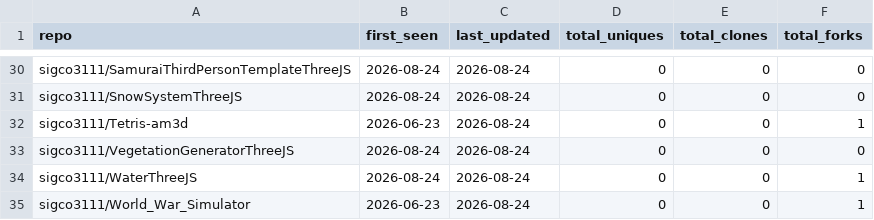
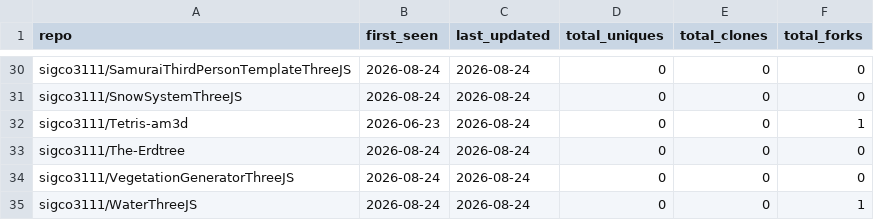
Before and after one commit to sigco3111/Repolis, a CSV file: data/logs/_cumulative.csv, drawn as a sheet; only a part is shown, gaps mark what is left out; the shorter side is filled out with more unchanged rows; the diff names each change by its address in the sheet, - before the commit and + after, or states it on an @@ line.

```diff
--- a/data/logs/_cumulative.csv
+++ b/data/logs/_cumulative.csv
+row 33: sigco3111/The-Erdtree | 2026-08-24 | 2026-08-24 | 0 | 0 | 0
```
